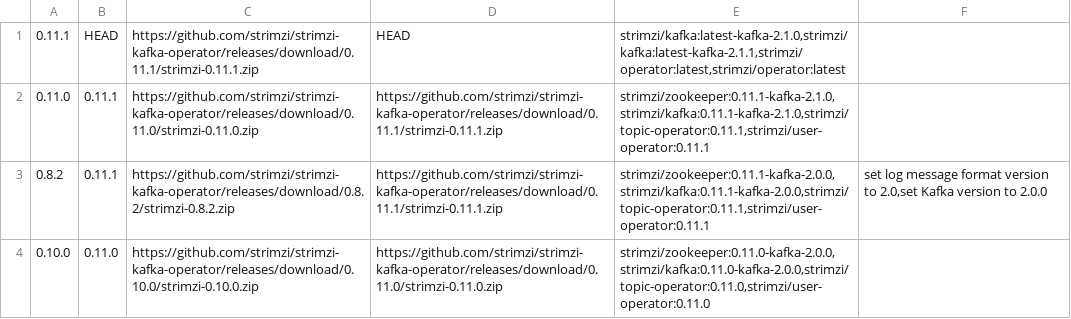
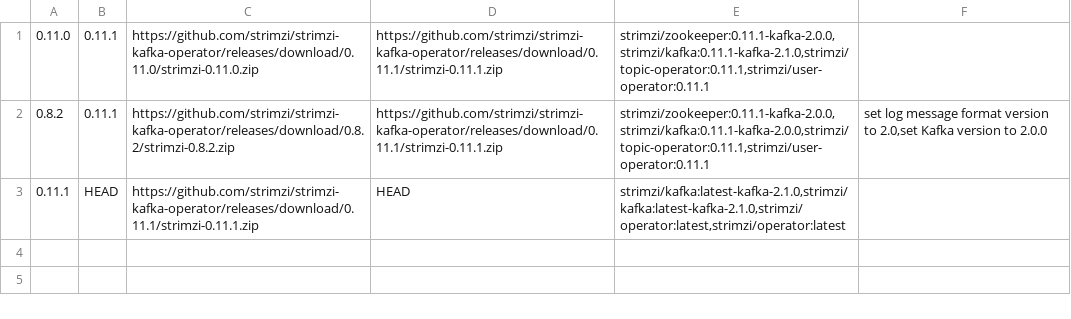
Before and after one commit to fussybeaver/strimzi-kafka-operator, a CSV file: systemtest/src/main/resources/StrimziUpgradeST.csv, drawn as a sheet.

Commit message:
Updated images

```diff
--- a/systemtest/src/main/resources/StrimziUpgradeST.csv
+++ b/systemtest/src/main/resources/StrimziUpgradeST.csv
@@ -1,4 +1,3 @@
-"0.11.1","HEAD","https://github.com/strimzi/strimzi-kafka-operator/releases/download/0.11.1/strimzi-0.11.1.zip","HEAD","strimzi/kafka:latest-kafka-2.1.0,strimzi/kafka:latest-kafka-2.1.1,strimzi/operator:latest,strimzi/operator:latest",""
-"0.11.0","0.11.1","https://github.com/strimzi/strimzi-kafka-operator/releases/download/0.11.0/strimzi-0.11.0.zip","https://github.com/strimzi/strimzi-kafka-operator/releases/download/0.11.1/strimzi-0.11.1.zip","strimzi/zookeeper:0.11.1-kafka-2.1.0,strimzi/kafka:0.11.1-kafka-2.1.0,strimzi/topic-operator:0.11.1,strimzi/user-operator:0.11.1",""
+"0.11.0","0.11.1","https://github.com/strimzi/strimzi-kafka-operator/releases/download/0.11.0/strimzi-0.11.0.zip","https://github.com/strimzi/strimzi-kafka-operator/releases/download/0.11.1/strimzi-0.11.1.zip","strimzi/zookeeper:0.11.1-kafka-2.0.0,strimzi/kafka:0.11.1-kafka-2.1.0,strimzi/topic-operator:0.11.1,strimzi/user-operator:0.11.1",""
 "0.8.2","0.11.1","https://github.com/strimzi/strimzi-kafka-operator/releases/download/0.8.2/strimzi-0.8.2.zip","https://github.com/strimzi/strimzi-kafka-operator/releases/download/0.11.1/strimzi-0.11.1.zip","strimzi/zookeeper:0.11.1-kafka-2.0.0,strimzi/kafka:0.11.1-kafka-2.0.0,strimzi/topic-operator:0.11.1,strimzi/user-operator:0.11.1","set log message format version to 2.0,set Kafka version to 2.0.0"
-"0.10.0","0.11.0","https://github.com/strimzi/strimzi-kafka-operator/releases/download/0.10.0/strimzi-0.10.0.zip","https://github.com/strimzi/strimzi-kafka-operator/releases/download/0.11.0/strimzi-0.11.0.zip","strimzi/zookeeper:0.11.0-kafka-2.0.0,strimzi/kafka:0.11.0-kafka-2.0.0,strimzi/topic-operator:0.11.0,strimzi/user-operator:0.11.0",""
+"0.11.1","HEAD","https://github.com/strimzi/strimzi-kafka-operator/releases/download/0.11.1/strimzi-0.11.1.zip","HEAD","strimzi/kafka:latest-kafka-2.1.0,strimzi/kafka:latest-kafka-2.1.0,strimzi/operator:latest,strimzi/operator:latest",""
```
